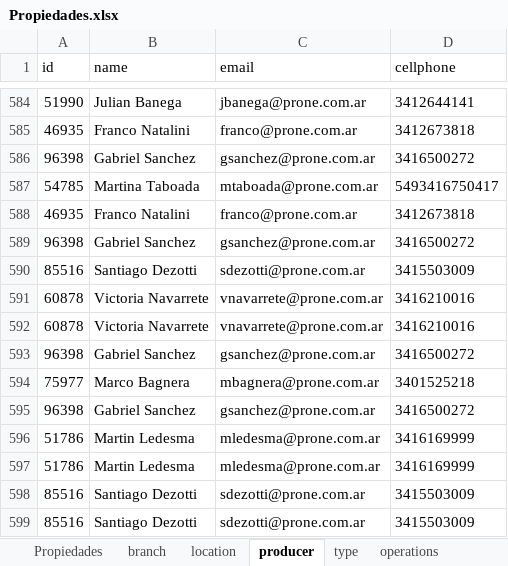
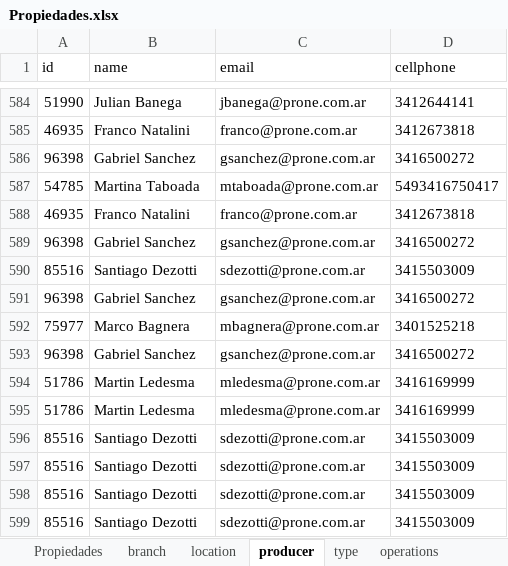
Before and after one commit to LMilanesi/Prone, an Excel workbook: Propiedades.xlsx, sheet producer, drawn as a sheet; only a part is shown, gaps mark what is left out; the shorter side is filled out with more unchanged rows; values as stored, in another font and other column widths than the file's, no borders; the diff names each change by its address in the sheet, - before the commit and + after, or states it on an @@ line.

```diff
--- a/Propiedades.xlsx (sheet producer)
+++ b/Propiedades.xlsx (sheet producer)
-row 591: 60878 | Victoria Navarrete | vnavarrete@prone.com.ar | 3416210016
-row 592: 60878 | Victoria Navarrete | vnavarrete@prone.com.ar | 3416210016
```
Also changed, not shown: sheet Propiedades, sheet branch, sheet operations, sheet Property Owners, sheet type, sheet location, 3 other files.
